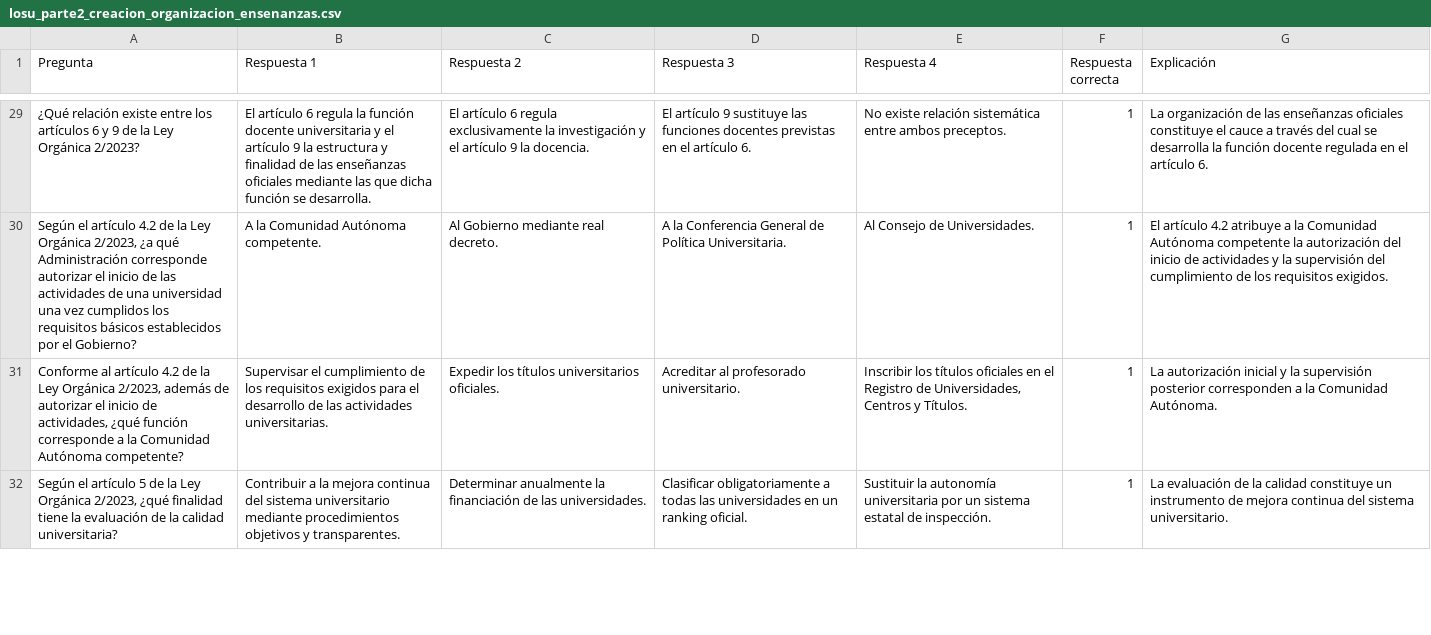
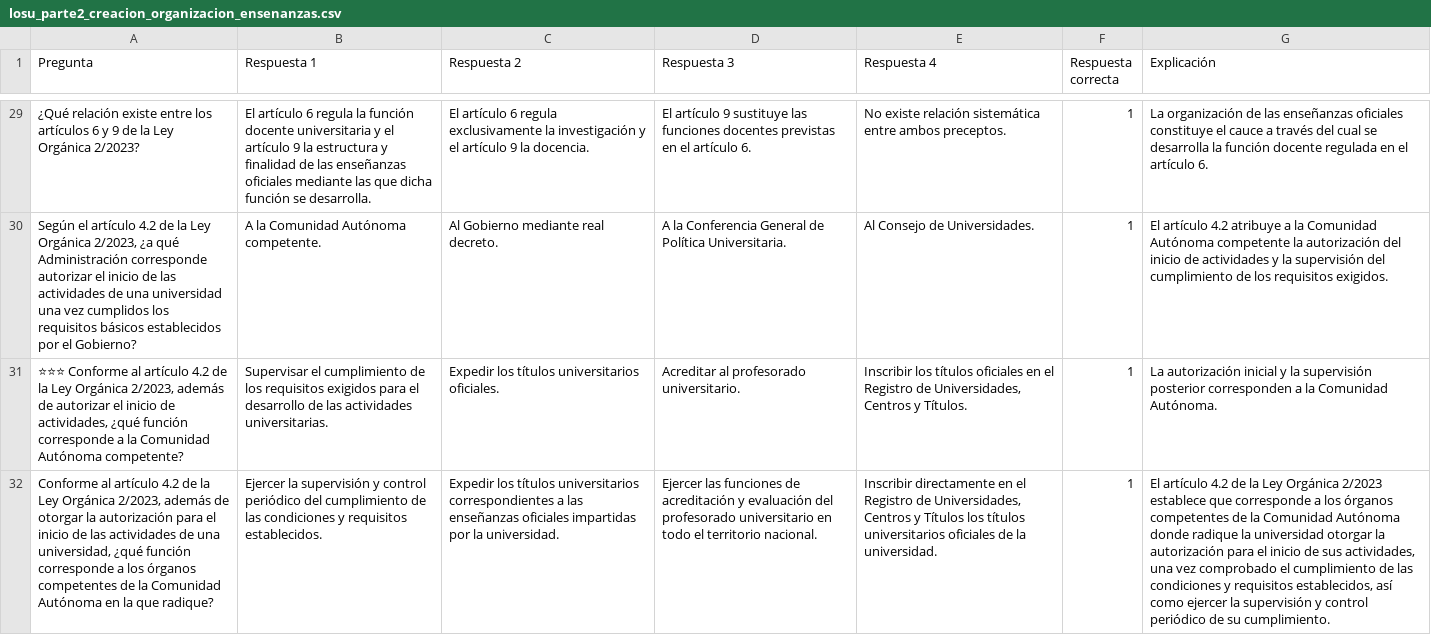
Before and after one commit to DGMonkeyKing/DGMonkeyKing.github.io, a CSV file: quiz-app/preguntas/tema_13_losu_i/losu_parte2_creacion_organizacion_ensenanzas.csv, drawn as a sheet; only a part is shown, gaps mark what is left out; the shorter side is filled out with more unchanged rows; the diff covers the shown part only; the diff names each change by its address in the sheet, - before the commit and + after, or states it on an @@ line.

Commit message:
Mejora de preguntas

```diff
--- a/quiz-app/preguntas/tema_13_losu_i/losu_parte2_creacion_organizacion_ensenanzas.csv
+++ b/quiz-app/preguntas/tema_13_losu_i/losu_parte2_creacion_organizacion_ensenanzas.csv
-A31 (Pregunta): Conforme al…
+A31 (Pregunta): ⭐⭐⭐ Conforme al…
+row 32: Conforme al artículo 4.2 de la Ley Orgánica 2/2023, además de otorgar la autorización para el inicio de las actividades de una universidad, ¿qué función corresponde a los órganos competentes de la Comunidad Autónoma en la que radique? | Ejercer la supervisión y control periódico del cumplimiento de las condiciones y requisitos establecidos. | Expedir los títulos universitarios correspondientes a las enseñanzas oficiales impartidas por la universidad. | Ejercer las funciones de acreditación y evaluación del profesorado universitario en todo el territorio nacional. | Inscribir directamente en el Registro de Universidades, Centros y Títulos los títulos universitarios oficiales de la universidad. | 1 | El artículo 4.2 de la Ley Orgánica 2/2023 establece que corresponde a los órganos competentes de la Comunidad Autónoma donde radique la universidad otorgar la autorización para el inicio de sus actividades, una vez comprobado el cumplimiento de las condiciones y requisitos establecidos, así como ejercer la supervisión y control periódico de su cumplimiento.
```
Also changed, not shown: 3 added rows and 1 edited cell elsewhere in this file, quiz-app/preguntas/tema_11_rd364/rd364_parte3_otras_formas_provision.csv, quiz-app/preguntas/tema_14_losu_ii/losu2_parte4_ptgas.csv, 36 other files.
